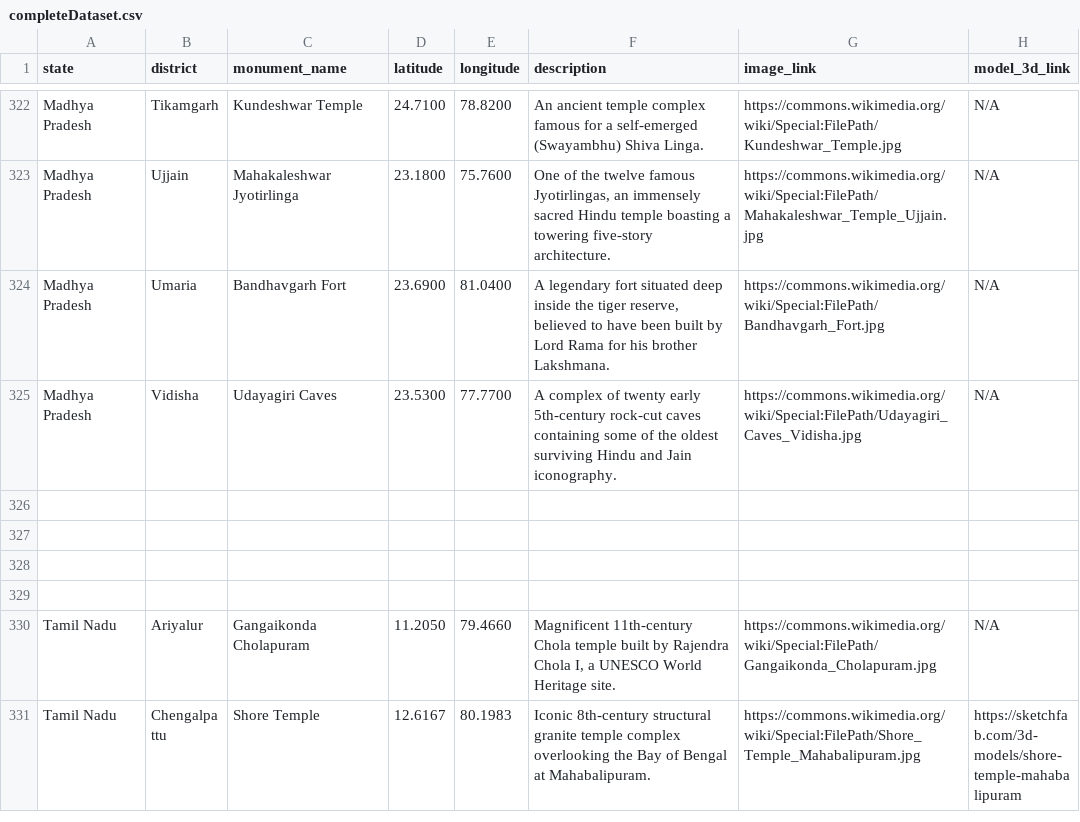
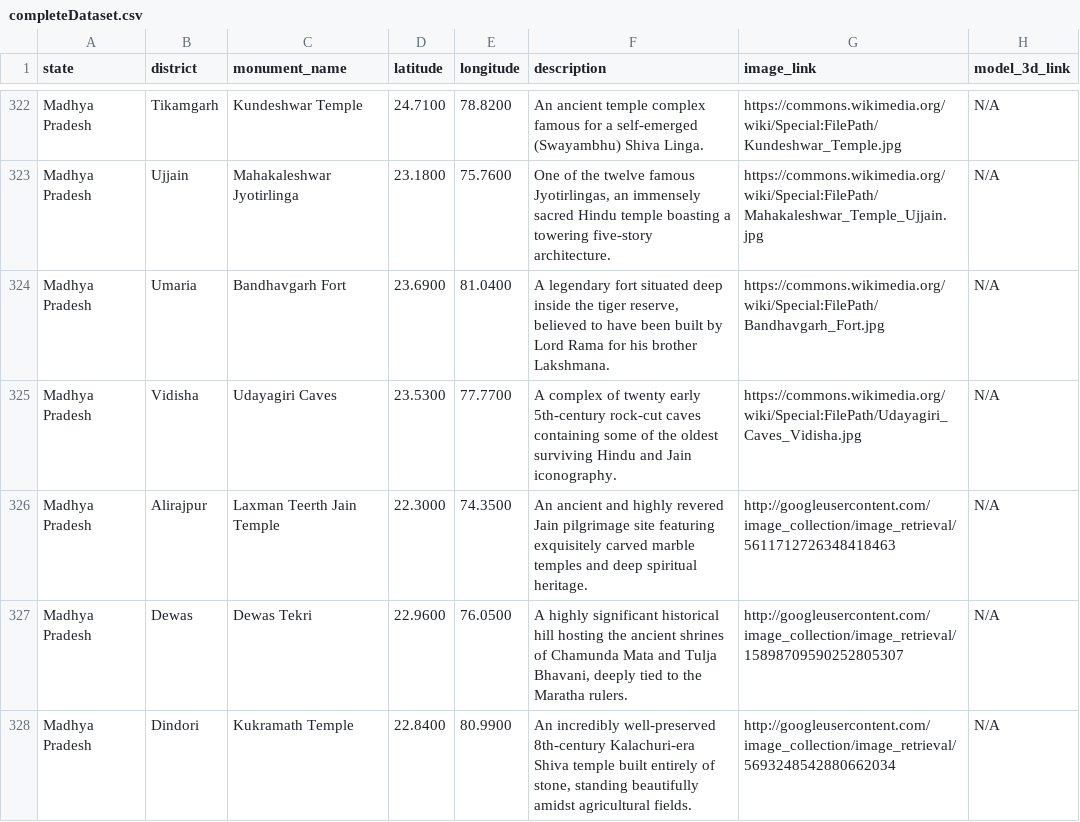
Before and after one commit to KAditya2006/MonuMentor, a CSV file: completeDataset.csv, drawn as a sheet; only a part is shown, gaps mark what is left out; the shorter side is filled out with more unchanged rows; the diff covers the shown part only; the diff names each change by its address in the sheet, - before the commit and + after, or states it on an @@ line.

Commit message:
updated

```diff
--- a/completeDataset.csv
+++ b/completeDataset.csv
-row 326: (empty)
+row 326: Madhya Pradesh | Alirajpur | Laxman Teerth Jain Temple | 22.3000 | 74.3500 | An ancient and highly revered Jain pilgrimage site featuring exquisitely carved marble temples and deep spiritual heritage. | http://googleusercontent.com/image_collection/image_retrieval/5611712726348418463 | N/A
+row 327: Madhya Pradesh | Dewas | Dewas Tekri | 22.9600 | 76.0500 | A highly significant historical hill hosting the ancient shrines of Chamunda Mata and Tulja Bhavani, deeply tied to the Maratha rulers. | http://googleusercontent.com/image_collection/image_retrieval/15898709590252805307 | N/A
+row 328: Madhya Pradesh | Dindori | Kukramath Temple | 22.8400 | 80.9900 | An incredibly well-preserved 8th-century Kalachuri-era Shiva temple built entirely of stone, standing beautifully amidst agricultural fields. | http://googleusercontent.com/image_collection/image_retrieval/5693248542880662034 | N/A
```
Also changed, not shown: 3 added rows and 24 edited cells elsewhere in this file.
